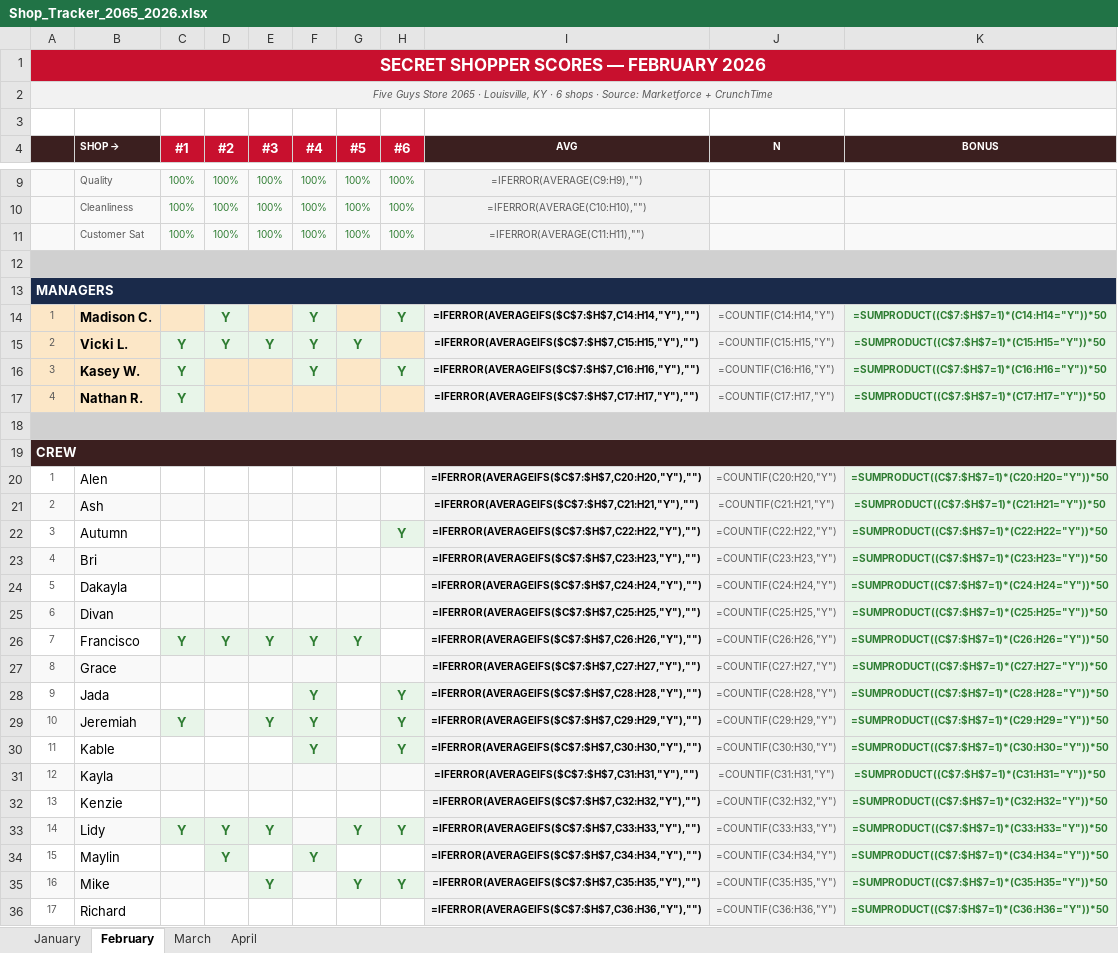
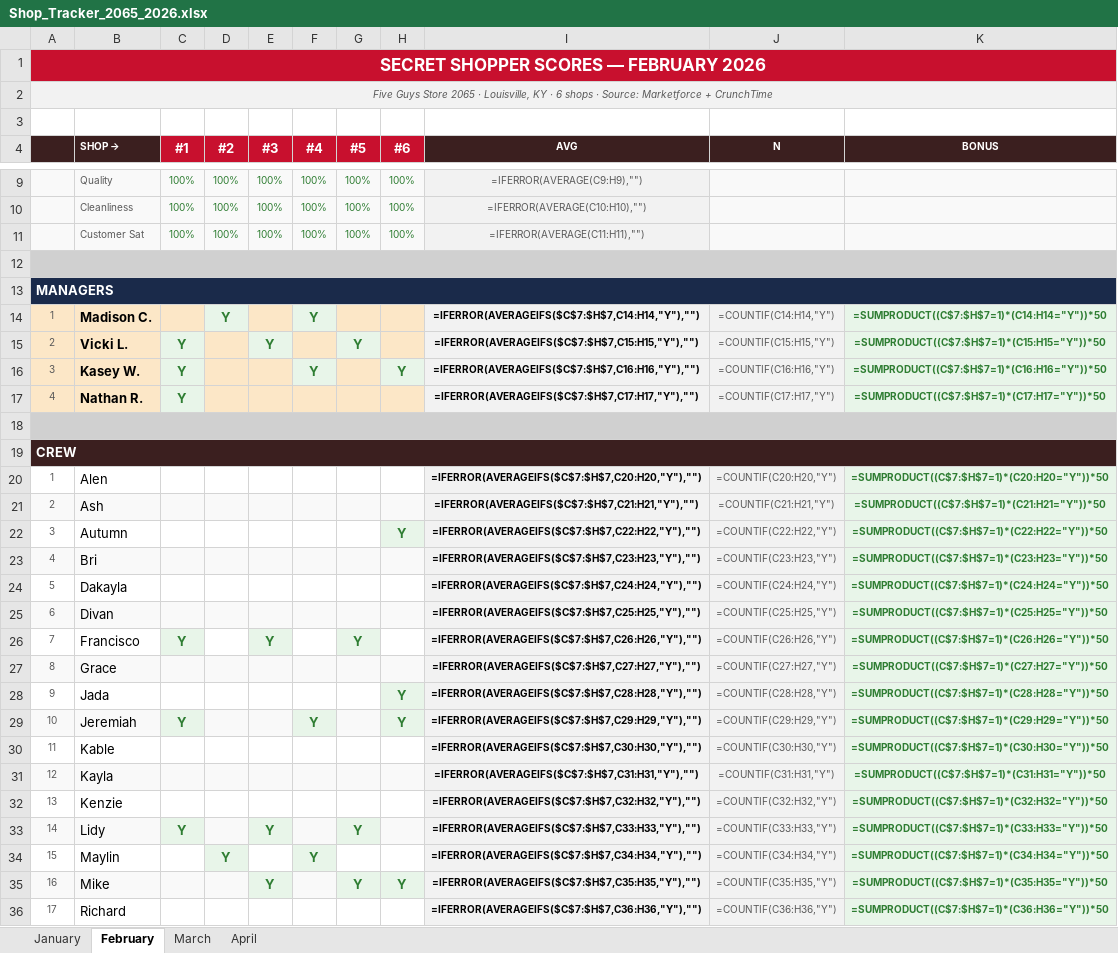
Before and after one commit to bobbycline2000/fiveguys-dashboard, an Excel workbook: Shop_Tracker_2065_2026.xlsx, sheet February, drawn as a sheet; only a part is shown, gaps mark what is left out; values as stored, in another font and other column widths than the file's, no borders; formulas without a stored value are shown as written; the diff names each change by its address in the sheet, - before the commit and + after, or states it on an @@ line.

```diff
--- a/Shop_Tracker_2065_2026.xlsx (sheet February)
+++ b/Shop_Tracker_2065_2026.xlsx (sheet February)
-H14 (#6): Y
+H14 (#6): (empty)
-H14 fill: #E8F5E9
+H14 fill: #FCE7C7
-D15 (#2): Y
+D15 (#2): (empty)
-D15 fill: #E8F5E9
+D15 fill: #FCE7C7
-F15 (#4): Y
+F15 (#4): (empty)
-F15 fill: #E8F5E9
+F15 fill: #FCE7C7
-D26 (#2): Y
+D26 (#2): (empty)
-D26 fill: #E8F5E9
+D26 fill: none
-F26 (#4): Y
+F26 (#4): (empty)
-F26 fill: #E8F5E9
+F26 fill: none
-F28 (#4): Y
+F28 (#4): (empty)
-F28 fill: #E8F5E9
+F28 fill: none
-E29 (#3): Y
+E29 (#3): (empty)
-F30 (#4): Y
+F30 (#4): (empty)
-F30 fill: #E8F5E9
+F30 fill: none
-H30 (#6): Y
+H30 (#6): (empty)
-H30 fill: #E8F5E9
+H30 fill: none
-D33 (#2): Y
+D33 (#2): (empty)
-H33 (#6): Y
+H33 (#6): (empty)
```
Also changed, not shown: sheet April, sheet January, sheet March.
